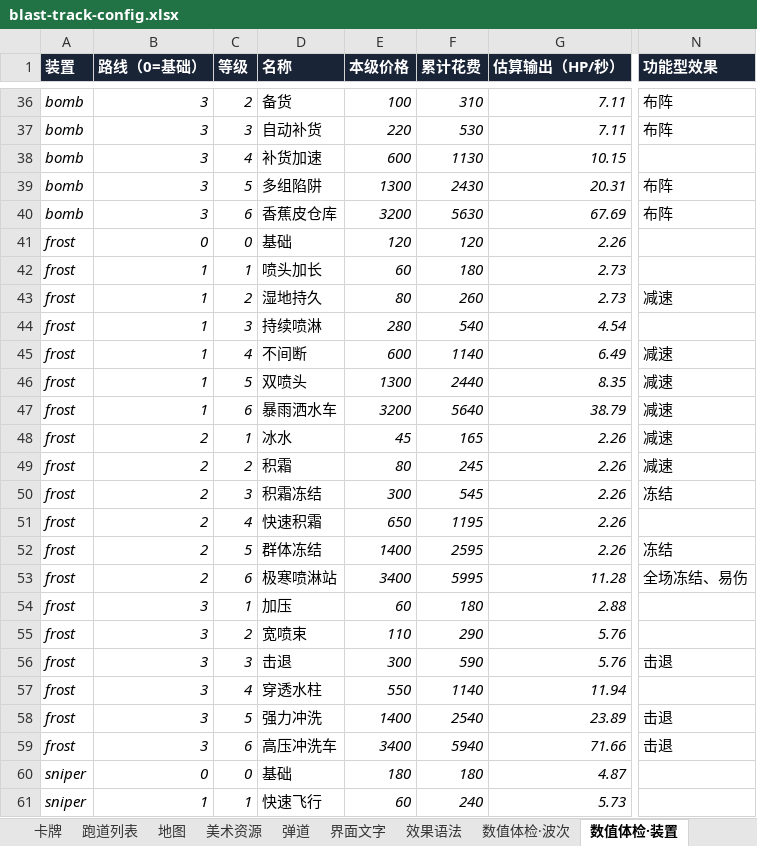
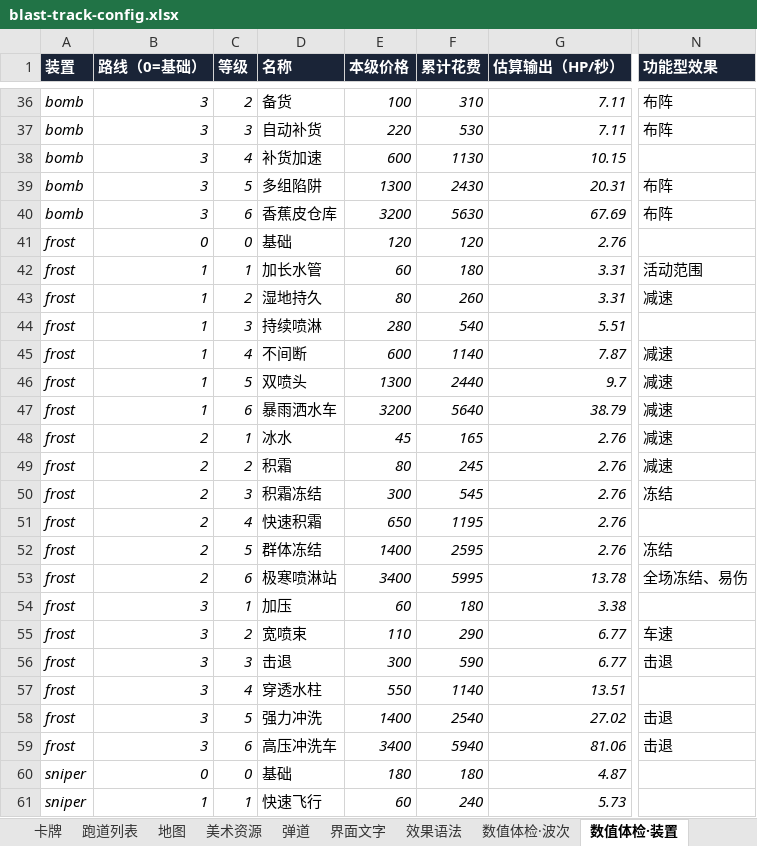
Before and after one commit to fatherofnoah42-pixel/blast-track, an Excel workbook: config/blast-track-config.xlsx, sheet 数值体检·装置, drawn as a sheet; only a part is shown, gaps mark what is left out; values as stored, in another font and other column widths than the file's, no borders; conditional formats not drawn; the diff names each change by its address in the sheet, - before the commit and + after, or states it on an @@ line.

```diff
--- a/config/blast-track-config.xlsx (sheet 数值体检·装置)
+++ b/config/blast-track-config.xlsx (sheet 数值体检·装置)
-G41 (估算输出（HP/秒）): 2.26
+G41 (估算输出（HP/秒）): 2.76
-D42 (名称): 喷头加长
+D42 (名称): 加长水管
-G42:G43 (估算输出（HP/秒）): 2.73
+G42:G43 (估算输出（HP/秒）): 3.31
-N42 (功能型效果): (empty)
+N42 (功能型效果): 活动范围
-G44 (估算输出（HP/秒）): 4.54
+G44 (估算输出（HP/秒）): 5.51
-G45 (估算输出（HP/秒）): 6.49
+G45 (估算输出（HP/秒）): 7.87
-G46 (估算输出（HP/秒）): 8.35
+G46 (估算输出（HP/秒）): 9.7
-G48:G52 (估算输出（HP/秒）): 2.26
+G48:G52 (估算输出（HP/秒）): 2.76
-G53 (估算输出（HP/秒）): 11.28
+G53 (估算输出（HP/秒）): 13.78
-G54 (估算输出（HP/秒）): 2.88
+G54 (估算输出（HP/秒）): 3.38
-G55:G56 (估算输出（HP/秒）): 5.76
+G55:G56 (估算输出（HP/秒）): 6.77
-N55 (功能型效果): (empty)
+N55 (功能型效果): 车速
-G57 (估算输出（HP/秒）): 11.94
+G57 (估算输出（HP/秒）): 13.51
-G58 (估算输出（HP/秒）): 23.89
+G58 (估算输出（HP/秒）): 27.02
-G59 (估算输出（HP/秒）): 71.66
+G59 (估算输出（HP/秒）): 81.06
```
Also changed, not shown: sheet 美术资源, sheet 界面文字, sheet 装置, sheet 升级, sheet 卡牌, 9 other files.
